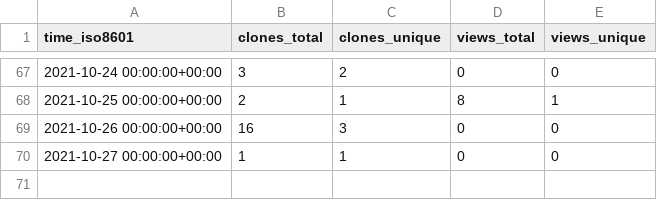
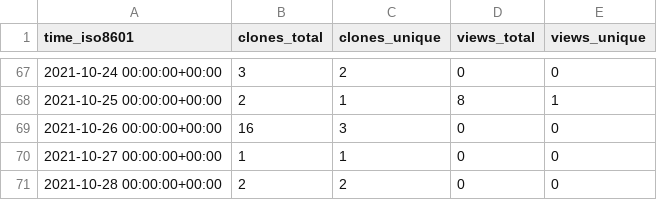
Before and after one commit to chjch/LAA4356, a CSV file: chjch/LAA4356/ghrs-data/views_clones_aggregate.csv, drawn as a sheet; only a part is shown, gaps mark what is left out.

```diff
--- a/chjch/LAA4356/ghrs-data/views_clones_aggregate.csv
+++ b/chjch/LAA4356/ghrs-data/views_clones_aggregate.csv
@@ -70 +70,2 @@ time_iso8601,clones_total,clones_unique,views_total,views_unique
 2021-10-27 00:00:00+00:00,1,1,0,0
+2021-10-28 00:00:00+00:00,2,2,0,0
```
Also changed, not shown: 1 other file.
